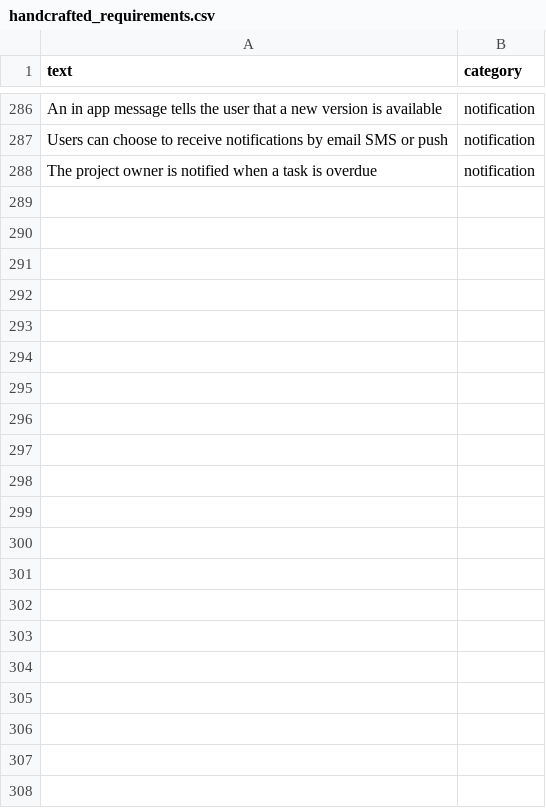
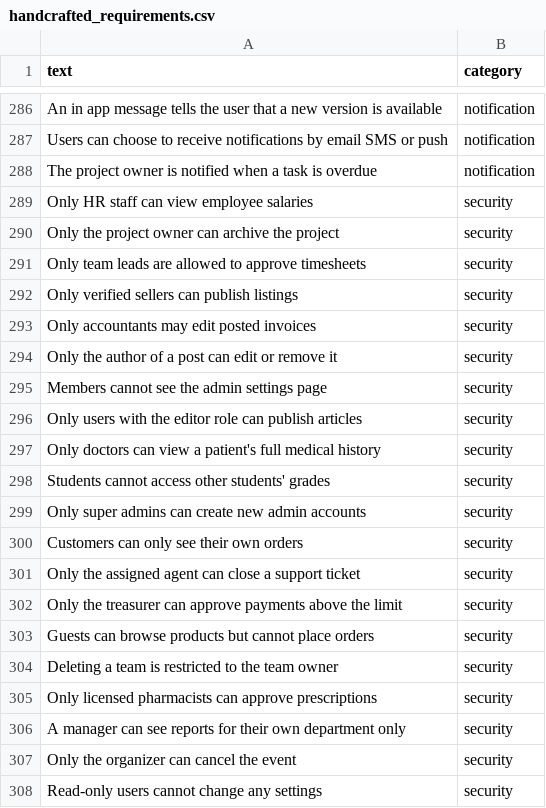
Before and after one commit to zaydaly05/testCaseAIModel, a CSV file: testcase_ai/model/data/handcrafted_requirements.csv, drawn as a sheet; only a part is shown, gaps mark what is left out.

```diff
--- a/testcase_ai/model/data/handcrafted_requirements.csv
+++ b/testcase_ai/model/data/handcrafted_requirements.csv
@@ -288 +288,21 @@ Users can choose to receive notifications by email SMS or push,notification
 The project owner is notified when a task is overdue,notification
+Only HR staff can view employee salaries,security
+Only the project owner can archive the project,security
+Only team leads are allowed to approve timesheets,security
+Only verified sellers can publish listings,security
+Only accountants may edit posted invoices,security
+Only the author of a post can edit or remove it,security
+Members cannot see the admin settings page,security
+Only users with the editor role can publish articles,security
+Only doctors can view a patient's full medical history,security
+Students cannot access other students' grades,security
+Only super admins can create new admin accounts,security
+Customers can only see their own orders,security
+Only the assigned agent can close a support ticket,security
+Only the treasurer can approve payments above the limit,security
+Guests can browse products but cannot place orders,security
+Deleting a team is restricted to the team owner,security
+Only licensed pharmacists can approve prescriptions,security
+A manager can see reports for their own department only,security
+Only the organizer can cancel the event,security
+Read-only users cannot change any settings,security
```
Also changed, not shown: 8 other files.
